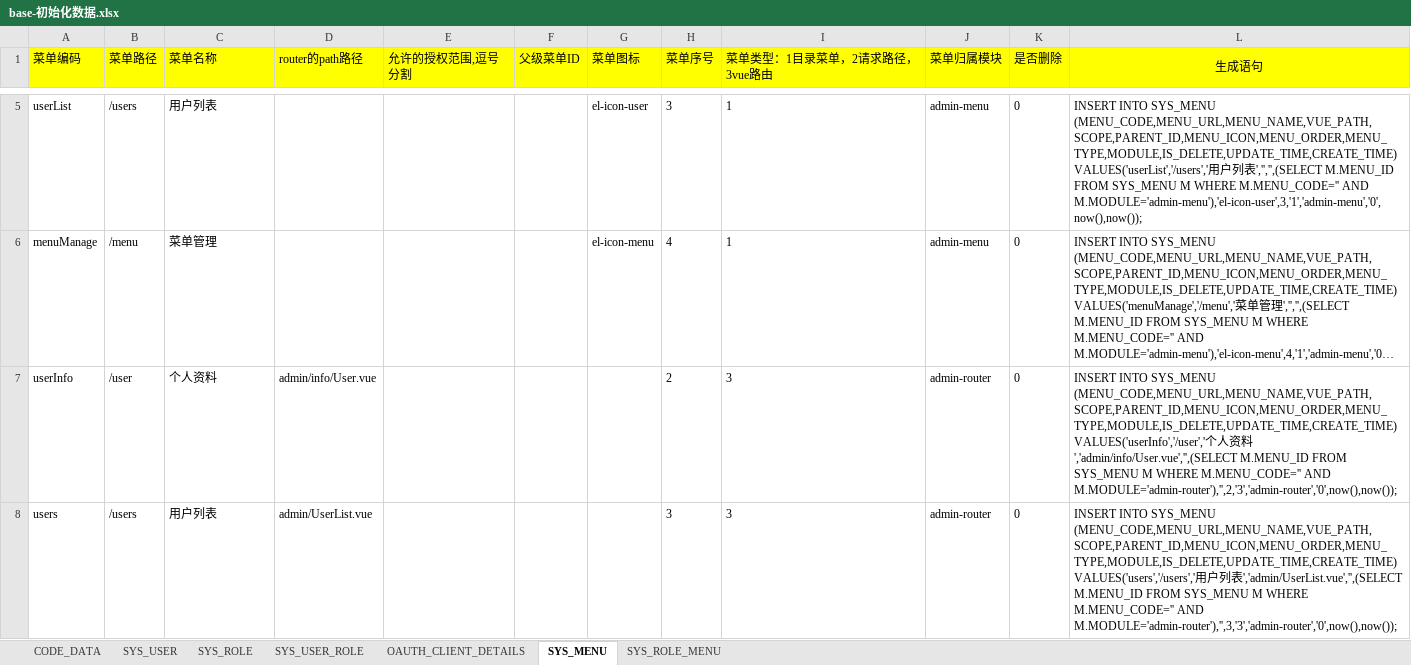
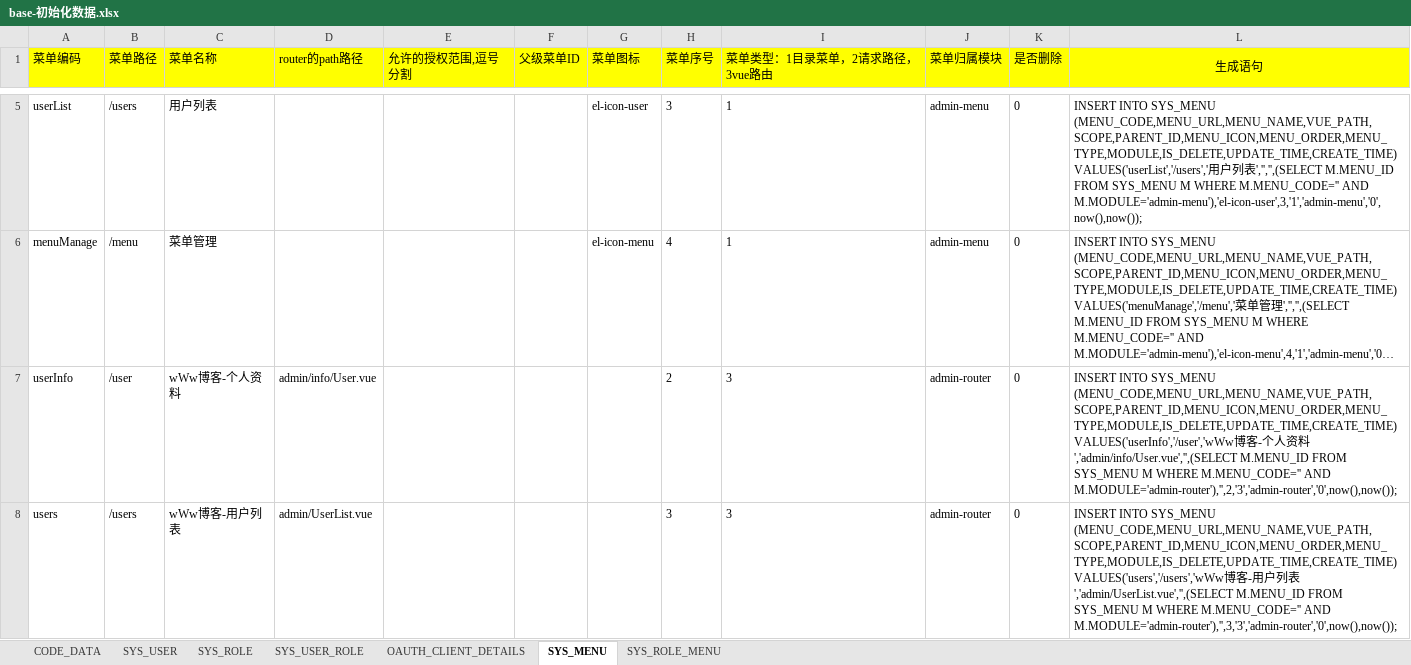
Before and after one commit to wenzdaywww/my-blog, an Excel workbook: base/files/base-初始化数据.xlsx, sheet SYS_MENU, drawn as a sheet; only a part is shown, gaps mark what is left out; long unchanged cells end in …; values as stored, in another font and other column widths than the file's, no borders; the diff covers the shown part only; the diff names each change by its address in the sheet, - before the commit and + after, or states it on an @@ line.

```diff
--- a/base/files/base-初始化数据.xlsx (sheet SYS_MENU)
+++ b/base/files/base-初始化数据.xlsx (sheet SYS_MENU)
-C7 (菜单名称): 个人资料
+C7 (菜单名称): wWw博客-个人资料
-L7 (生成语句): …SYS_MENU (MENU_CODE,MENU_URL,MENU_NAME,VUE_PATH,SCOPE,PARENT_ID,MENU_ICON,MENU_ORDER,MENU_TYPE,MODULE,IS_DELETE,UPDATE_TIME,CREATE_TIME) VALUES('userInfo','/user','个人…
+L7 (生成语句): …SYS_MENU (MENU_CODE,MENU_URL,MENU_NAME,VUE_PATH,SCOPE,PARENT_ID,MENU_ICON,MENU_ORDER,MENU_TYPE,MODULE,IS_DELETE,UPDATE_TIME,CREATE_TIME) VALUES('userInfo','/user','wWw博客-个人…
-C8 (菜单名称): 用户列表
+C8 (菜单名称): wWw博客-用户列表
-L8 (生成语句): …SYS_MENU (MENU_CODE,MENU_URL,MENU_NAME,VUE_PATH,SCOPE,PARENT_ID,MENU_ICON,MENU_ORDER,MENU_TYPE,MODULE,IS_DELETE,UPDATE_TIME,CREATE_TIME) VALUES('users','/users','用户…
+L8 (生成语句): …SYS_MENU (MENU_CODE,MENU_URL,MENU_NAME,VUE_PATH,SCOPE,PARENT_ID,MENU_ICON,MENU_ORDER,MENU_TYPE,MODULE,IS_DELETE,UPDATE_TIME,CREATE_TIME) VALUES('users','/users','wWw博客-用户…
```
Also changed, not shown: 6 edited cells elsewhere in this sheet, 7 other files.
